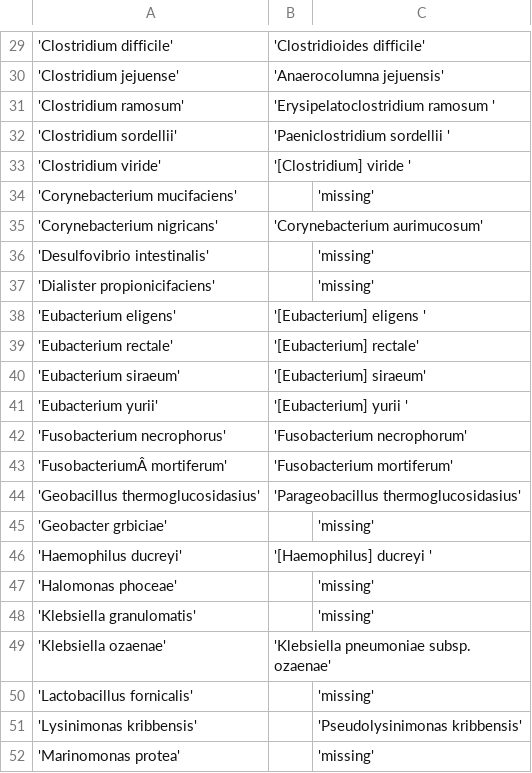
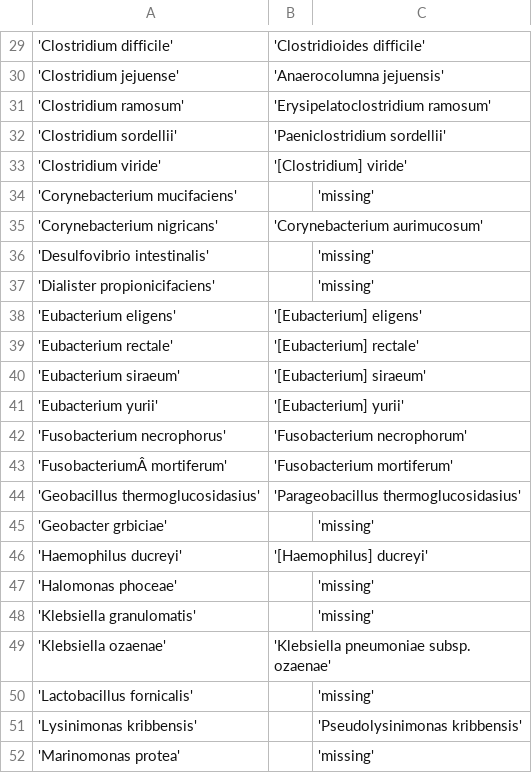
Before and after one commit to ctmrbio/optivag, a TSV file: database/db/genome_info/v0.1/updated_taxonomy.tsv, drawn as a sheet; only a part is shown, gaps mark what is left out; the diff names each change by its address in the sheet, - before the commit and + after, or states it on an @@ line.

Commit message:
fix formatting

```diff
--- a/database/db/genome_info/v0.1/updated_taxonomy.tsv
+++ b/database/db/genome_info/v0.1/updated_taxonomy.tsv
-B31: 'Erysipelatoclostridium ramosum '
+B31: 'Erysipelatoclostridium ramosum'
-B32: 'Paeniclostridium sordellii '
+B32: 'Paeniclostridium sordellii'
-B33: '[Clostridium] viride '
+B33: '[Clostridium] viride'
-B38: '[Eubacterium] eligens '
+B38: '[Eubacterium] eligens'
-B41: '[Eubacterium] yurii '
+B41: '[Eubacterium] yurii'
-B46: '[Haemophilus] ducreyi '
+B46: '[Haemophilus] ducreyi'
```
